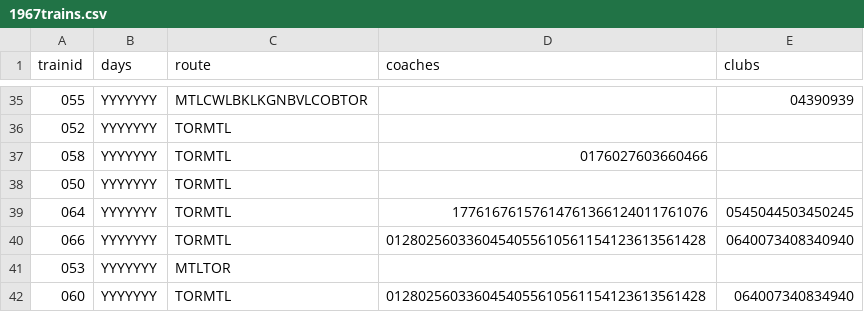
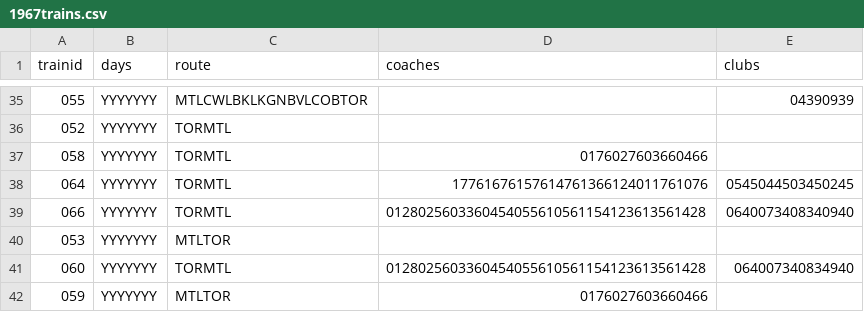
Before and after one commit to coneypylon/cnr-reservations-1967, a CSV file: 1967trains.csv, drawn as a sheet; only a part is shown, gaps mark what is left out; the shorter side is filled out with more unchanged rows; the diff names each change by its address in the sheet, - before the commit and + after, or states it on an @@ line.

```diff
--- a/1967trains.csv
+++ b/1967trains.csv
-row 38: 050 | YYYYYYY | TORMTL
```
Also changed, not shown: 7 other files.
